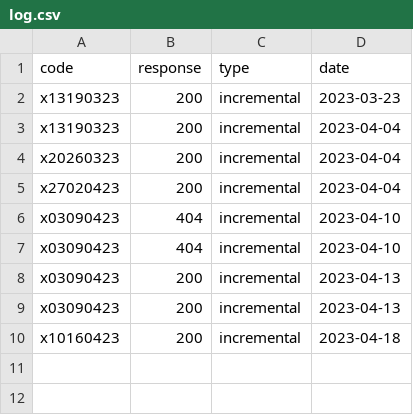
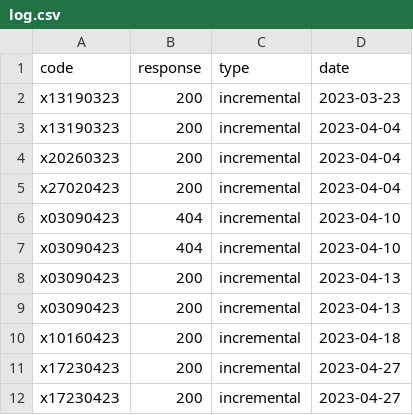
Before and after one commit to sergiopostigo/supertrade, a CSV file: data_collector/log.csv, drawn as a sheet.

```diff
--- a/data_collector/log.csv
+++ b/data_collector/log.csv
@@ -10 +10,3 @@ x03090423,200,incremental,2023-04-13
 x10160423,200,incremental,2023-04-18
+x17230423,200,incremental,2023-04-27
+x17230423,200,incremental,2023-04-27
```
Also changed, not shown: 2 other files.
